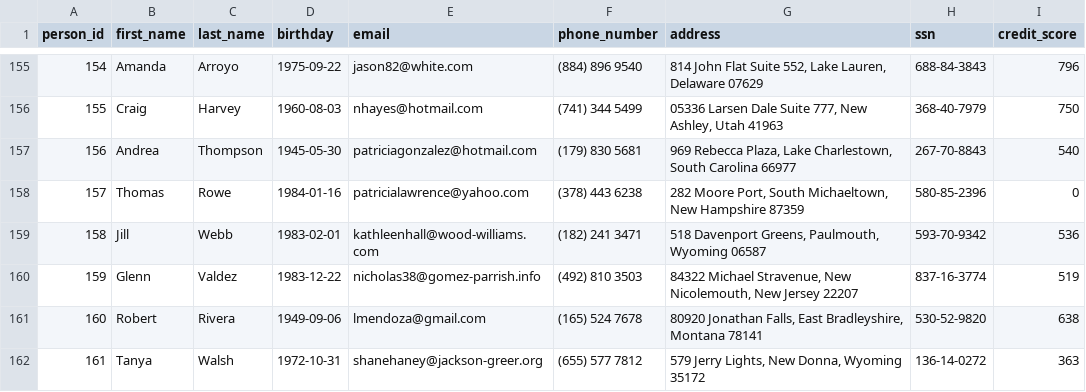
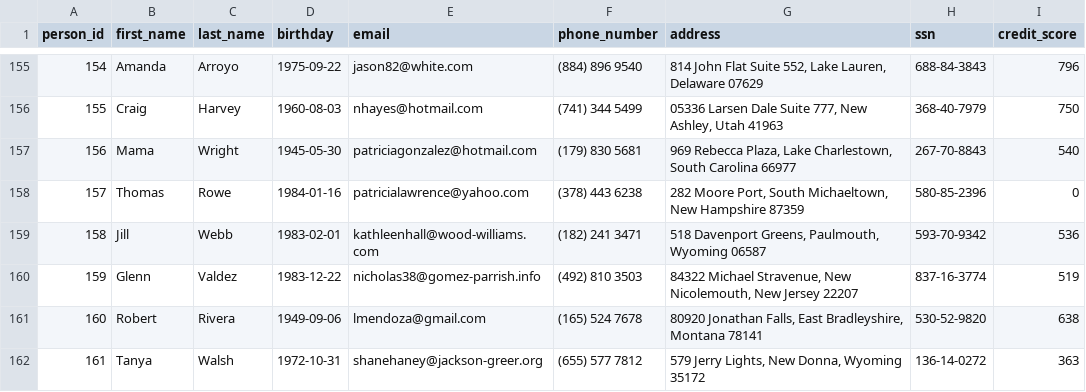
Before and after one commit to declspecl/csi3450-bank, a CSV file: data/2_people.csv, drawn as a sheet; only a part is shown, gaps mark what is left out.

Commit message:
Extremely important bug fix

```diff
--- a/data/2_people.csv
+++ b/data/2_people.csv
@@ -156,3 +156,3 @@ person_id,first_name,last_name,birthday,email,phone_number,address,ssn,credit_sc
 155,Craig,Harvey,1960-08-03,nhayes@hotmail.com,(741) 344 5499,"05336 Larsen Dale Suite 777, New Ashley, Utah 41963",368-40-7979,750
-156,Andrea,Thompson,1945-05-30,patriciagonzalez@hotmail.com,(179) 830 5681,"969 Rebecca Plaza, Lake Charlestown, South Carolina 66977",267-70-8843,540
+156,Mama,Wright,1945-05-30,patriciagonzalez@hotmail.com,(179) 830 5681,"969 Rebecca Plaza, Lake Charlestown, South Carolina 66977",267-70-8843,540
 157,Thomas,Rowe,1984-01-16,patricialawrence@yahoo.com,(378) 443 6238,"282 Moore Port, South Michaeltown, New Hampshire 87359",580-85-2396,0
```
